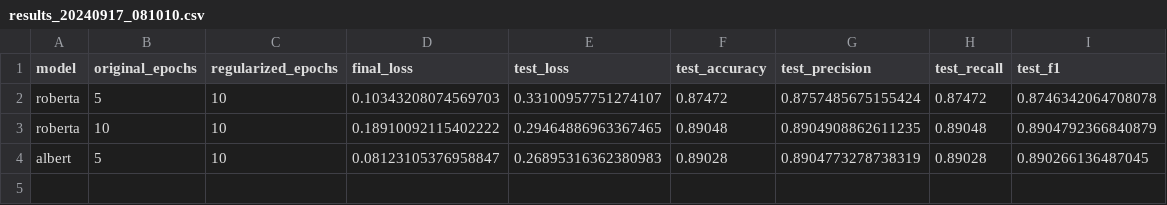
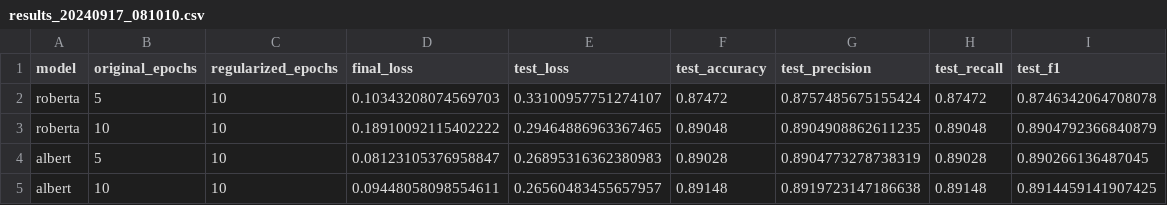
Before and after one commit to p10rahulm/causal-vs-correlated-classification, a CSV file: outputs/imdb_sentiment_regularized/results_20240917_081010.csv, drawn as a sheet.

```diff
--- a/outputs/imdb_sentiment_regularized/results_20240917_081010.csv
+++ b/outputs/imdb_sentiment_regularized/results_20240917_081010.csv
@@ -4 +4,2 @@ roberta,10,10,0.18910092115402222,0.29464886963367465,0.89048,0.8904908862611235
 albert,5,10,0.08123105376958847,0.26895316362380983,0.89028,0.8904773278738319,0.89028,0.890266136487045
+albert,10,10,0.09448058098554611,0.26560483455657957,0.89148,0.8919723147186638,0.89148,0.8914459141907425
```
Also changed, not shown: data/ood_sentiments.csv, 8 other files.
